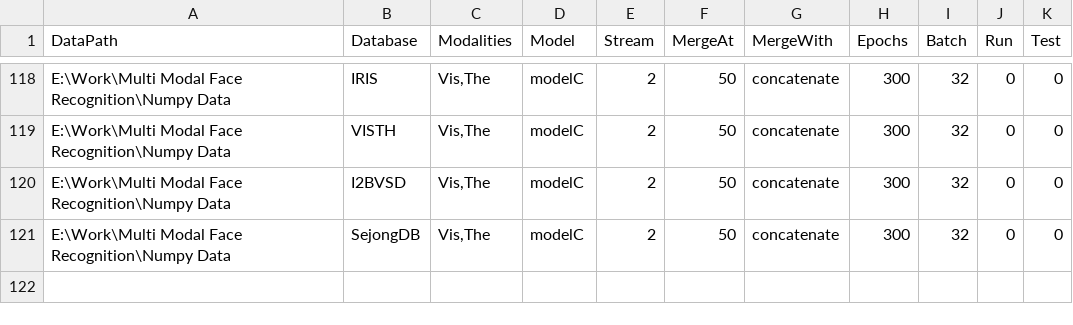
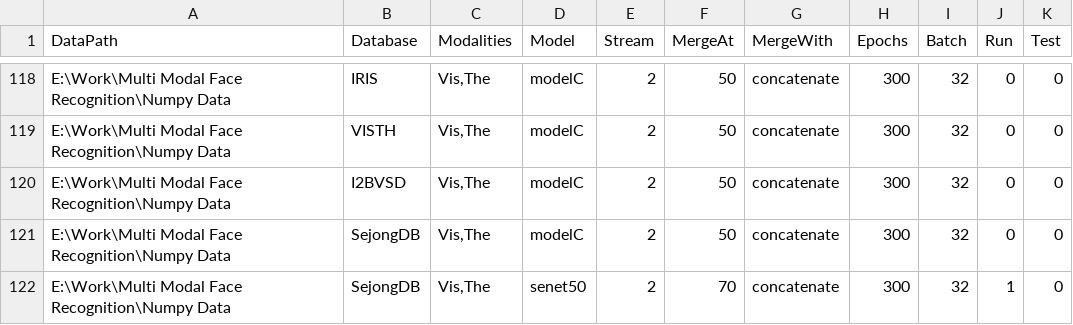
Before and after one commit to CollabAttempt/ForkCNN, a CSV file: Run Networks.csv, drawn as a sheet; only a part is shown, gaps mark what is left out.

```diff
--- a/Run Networks.csv
+++ b/Run Networks.csv
@@ -121 +121,2 @@ E:\Work\Multi Modal Face Recognition\Numpy Data,I2BVSD,"Vis,The",modelC,2,50,con
 E:\Work\Multi Modal Face Recognition\Numpy Data,SejongDB,"Vis,The",modelC,2,50,concatenate,300,32,0,0
+E:\Work\Multi Modal Face Recognition\Numpy Data,SejongDB,"Vis,The",senet50,2,70,concatenate,300,32,1,0
```
Also changed, not shown: 4 other files.
